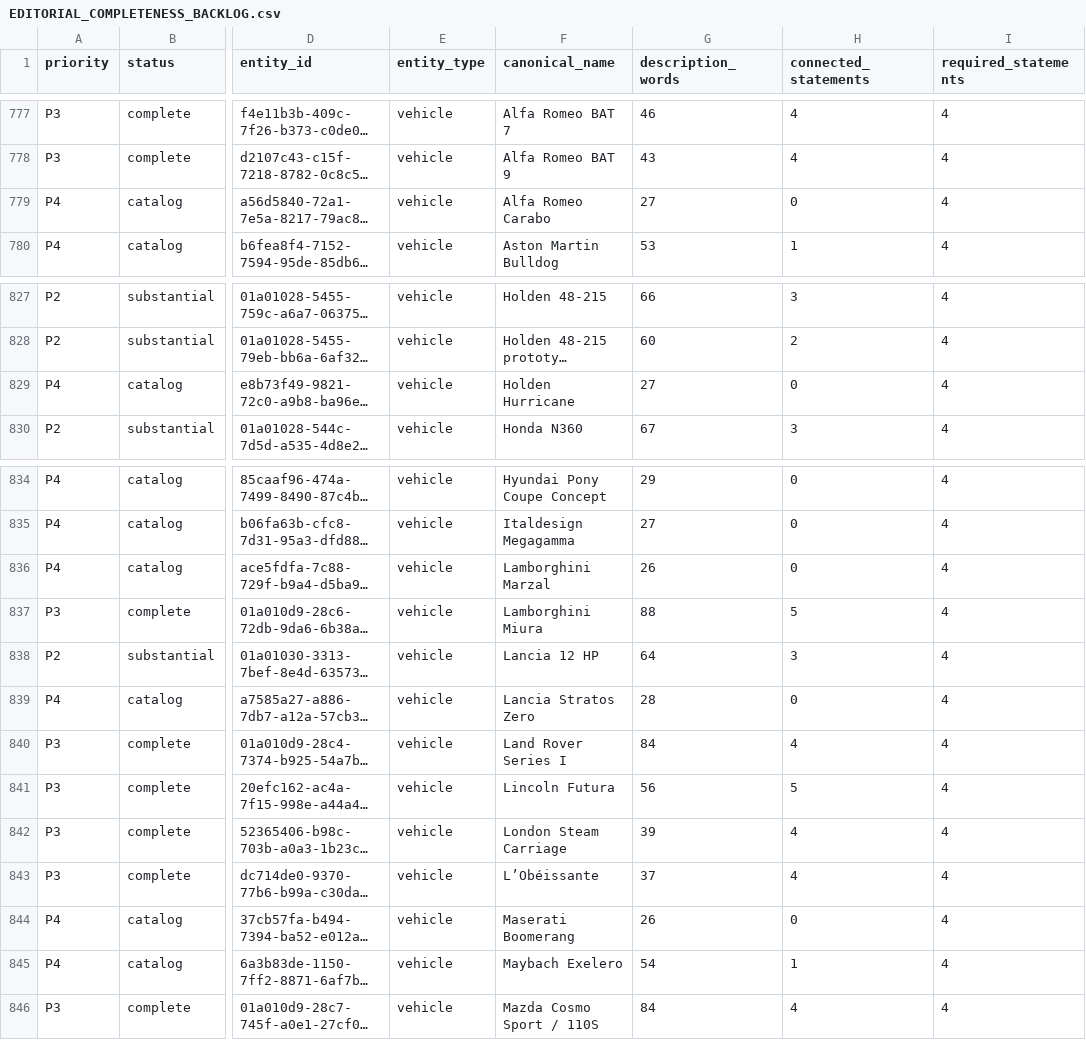
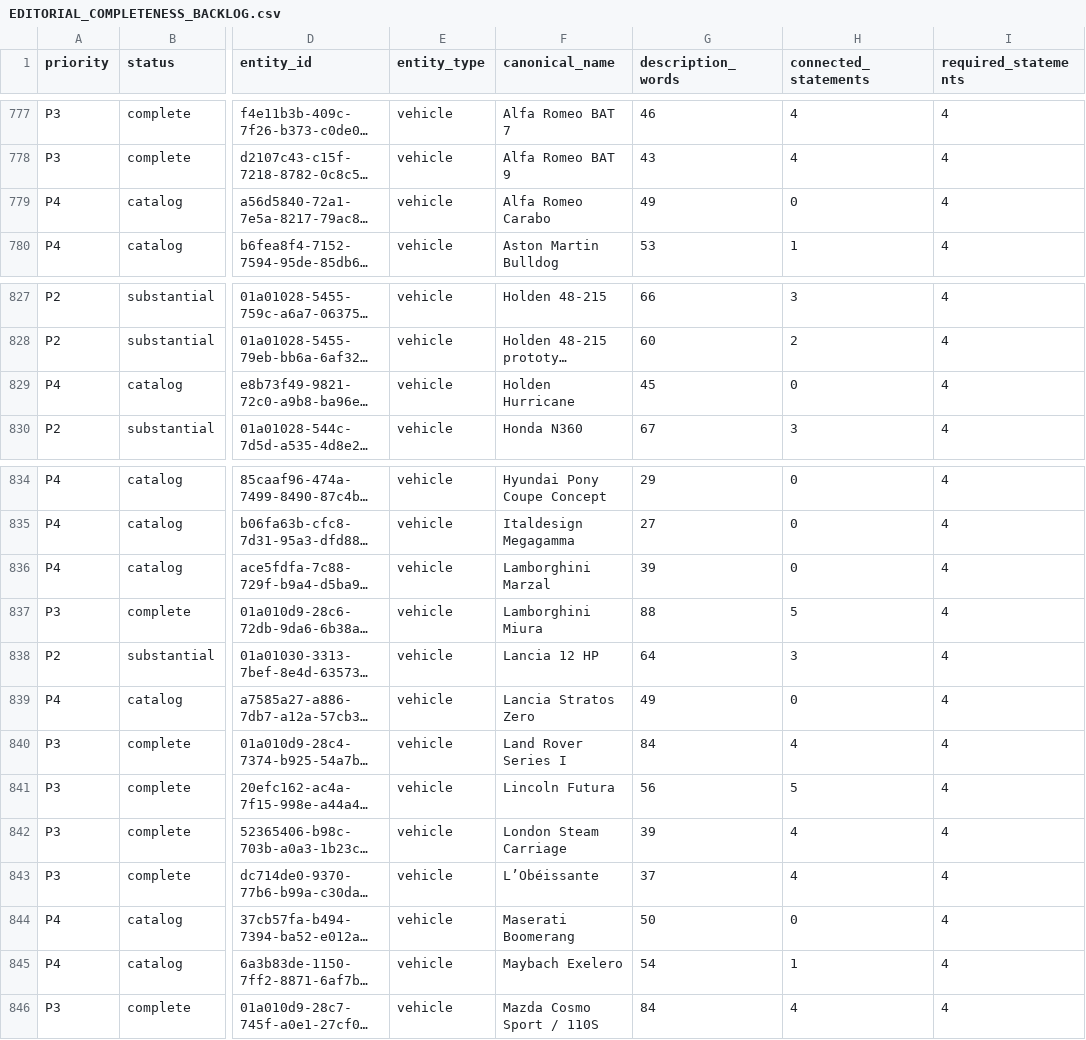
Before and after one commit to flpgiacomini/atlas, a CSV file: handoff/EDITORIAL_COMPLETENESS_BACKLOG.csv, drawn as a sheet; only a part is shown, gaps mark what is left out; long unchanged cells end in …; the diff names each change by its address in the sheet, - before the commit and + after, or states it on an @@ line.

```diff
--- a/handoff/EDITORIAL_COMPLETENESS_BACKLOG.csv
+++ b/handoff/EDITORIAL_COMPLETENESS_BACKLOG.csv
-G779 (description_words): 27
+G779 (description_words): 49
-G829 (description_words): 27
+G829 (description_words): 45
-G836 (description_words): 26
+G836 (description_words): 39
-G839 (description_words): 28
+G839 (description_words): 49
-G844 (description_words): 26
+G844 (description_words): 50
```
Also changed, not shown: 23 other files.
